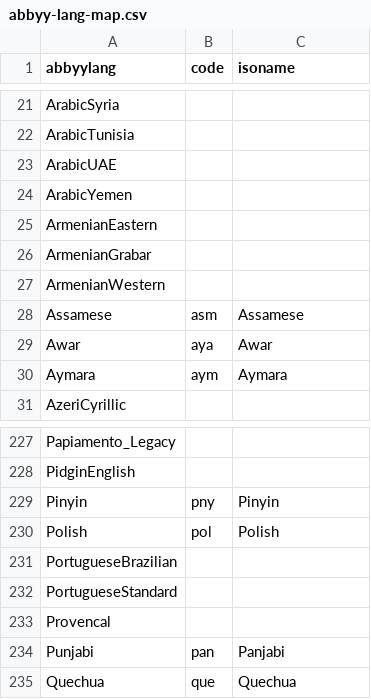
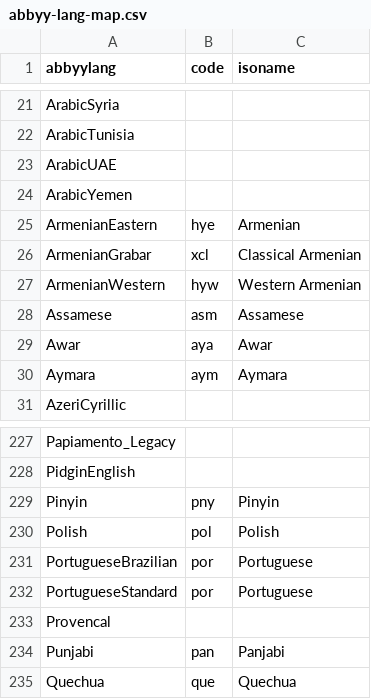
Before and after one commit to internetarchive/archive-hocr-tools, a CSV file: hocr/data/abbyy-lang-map.csv, drawn as a sheet; only a part is shown, gaps mark what is left out.

Commit message:
abbyy-lang-map: add more language maps

```diff
--- a/hocr/data/abbyy-lang-map.csv
+++ b/hocr/data/abbyy-lang-map.csv
@@ -24,5 +24,5 @@ ArabicUAE,,
 ArabicYemen,,
-ArmenianEastern,,
-ArmenianGrabar,,
-ArmenianWestern,,
+ArmenianEastern,hye,Armenian
+ArmenianGrabar,xcl,Classical Armenian
+ArmenianWestern,hyw,Western Armenian
 Assamese,asm,Assamese
@@ -230,4 +230,4 @@ Pinyin,pny,Pinyin
 Polish,pol,Polish
-PortugueseBrazilian,,
-PortugueseStandard,,
+PortugueseBrazilian,por,Portuguese
+PortugueseStandard,por,Portuguese
 Provencal,,
```
